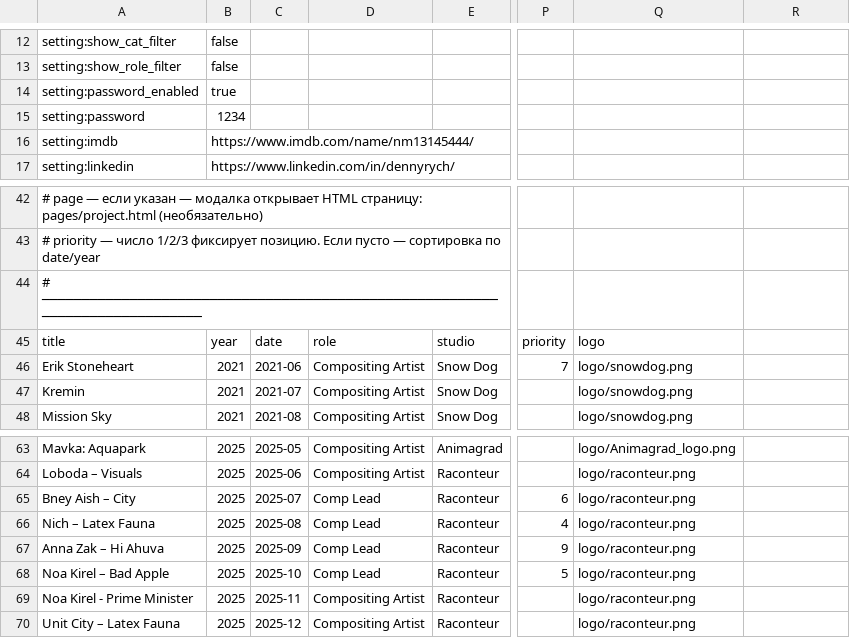
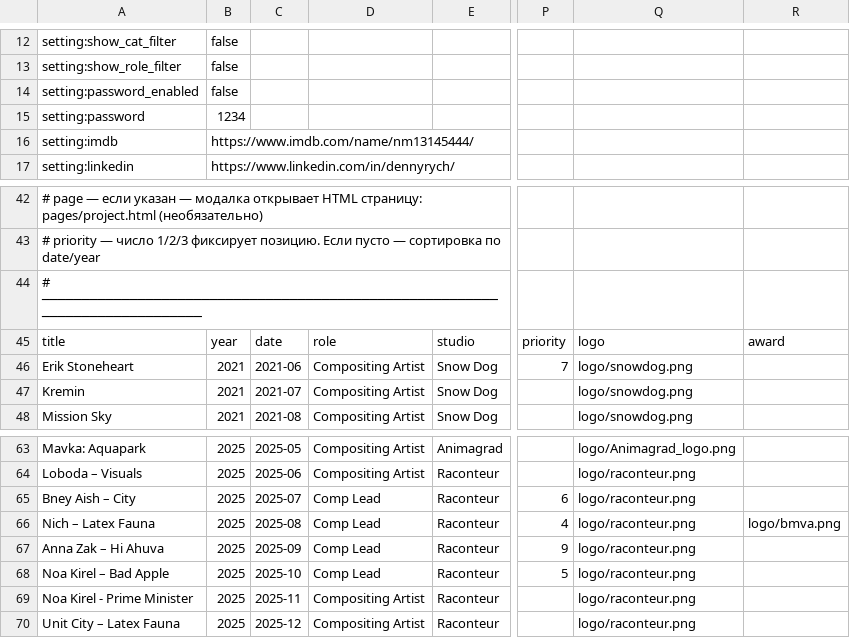
Before and after one commit to denny-hand/denny-hand.github.io, a CSV file: projects.csv, drawn as a sheet; only a part is shown, gaps mark what is left out; the diff names each change by its address in the sheet, - before the commit and + after, or states it on an @@ line.

```diff
--- a/projects.csv
+++ b/projects.csv
-B14: true
+B14: false
-R45: (empty)
+R45: award
-R66: (empty)
+R66: logo/bmva.png
```
Also changed, not shown: 3 other files.
